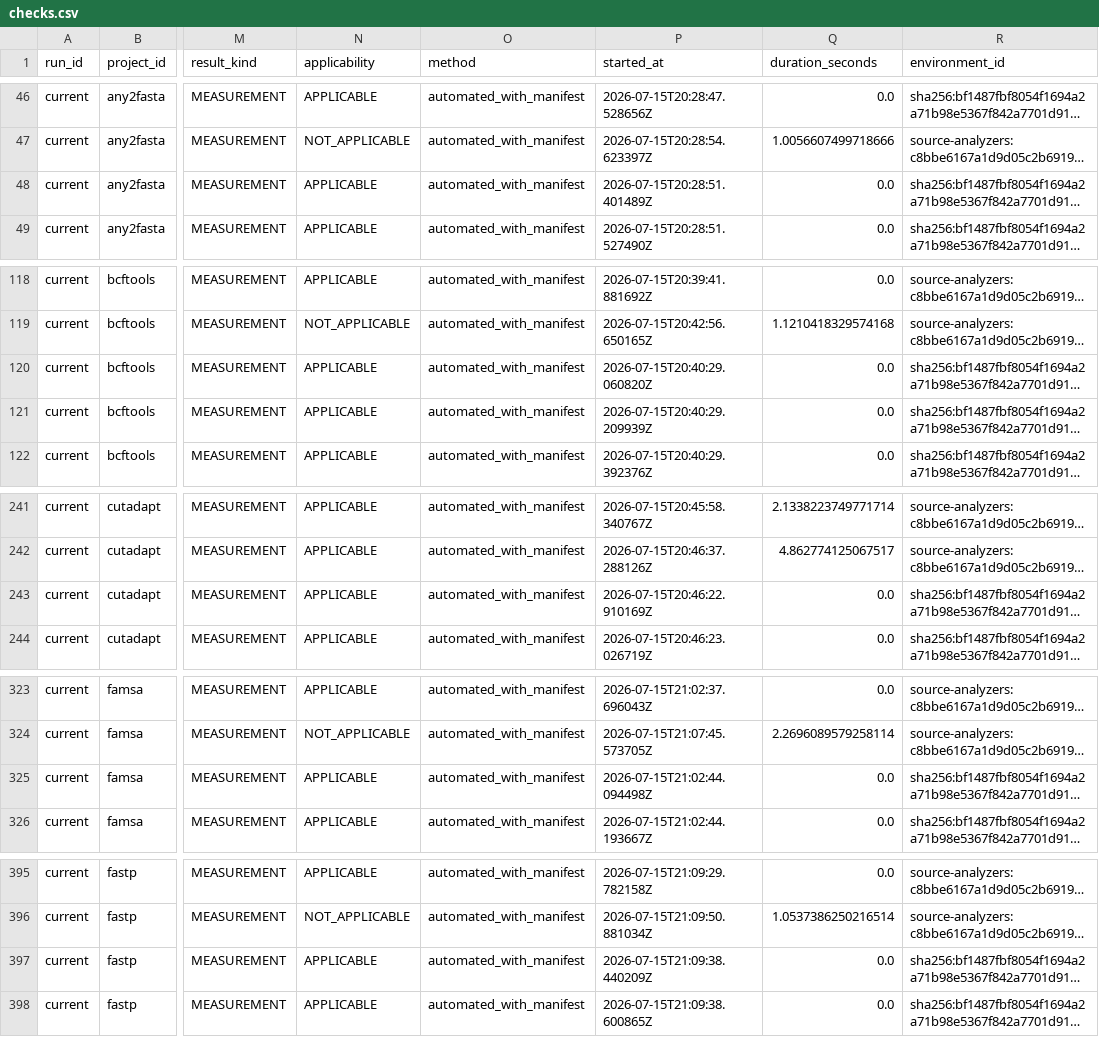
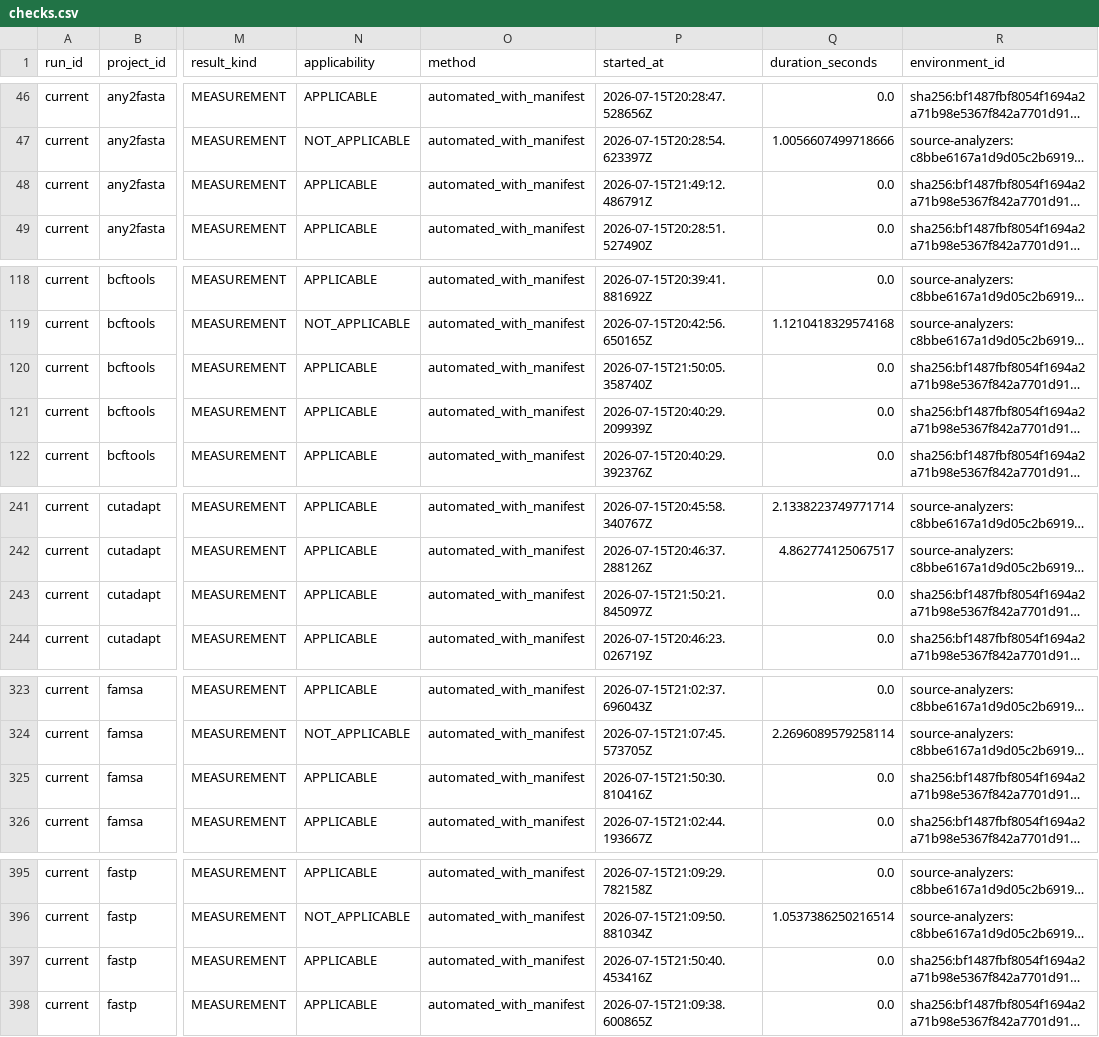
Before and after one commit to happykhan/seebot, a CSV file: results/current/checks.csv, drawn as a sheet; only a part is shown, gaps mark what is left out; long unchanged cells end in …; the diff covers the shown part only; the diff names each change by its address in the sheet, - before the commit and + after, or states it on an @@ line.

```diff
--- a/results/current/checks.csv
+++ b/results/current/checks.csv
-P48 (started_at): 2026-07-15T20:28:51.401489Z
+P48 (started_at): 2026-07-15T21:49:12.486791Z
-P120 (started_at): 2026-07-15T20:40:29.060820Z
+P120 (started_at): 2026-07-15T21:50:05.358740Z
-P243 (started_at): 2026-07-15T20:46:22.910169Z
+P243 (started_at): 2026-07-15T21:50:21.845097Z
-P325 (started_at): 2026-07-15T21:02:44.094498Z
+P325 (started_at): 2026-07-15T21:50:30.810416Z
-P397 (started_at): 2026-07-15T21:09:38.440209Z
+P397 (started_at): 2026-07-15T21:50:40.453416Z
```
Also changed, not shown: 5 edited cells elsewhere in this file, 4 other files.
